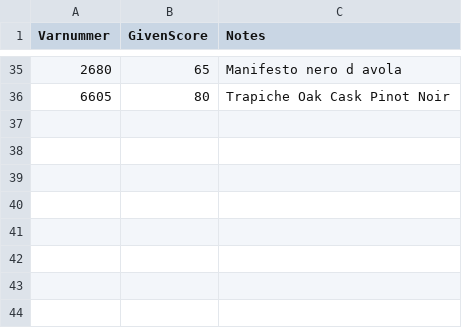
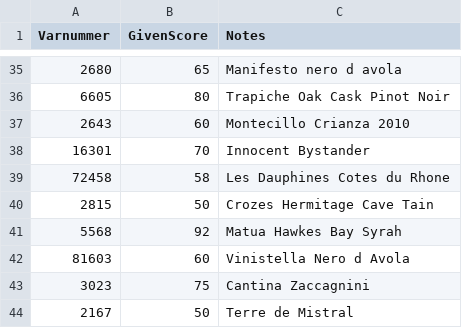
Before and after one commit to JoelAAs/Systembolaget_Wine_Classifier, a CSV file: wine_scores.csv, drawn as a sheet; only a part is shown, gaps mark what is left out; the diff names each change by its address in the sheet, - before the commit and + after, or states it on an @@ line.

Commit message:
Added 8 wine scores and 2 wine infos

```diff
--- a/wine_scores.csv
+++ b/wine_scores.csv
+row 37: 2643 | 60 | Montecillo Crianza 2010
+row 38: 16301 | 70 | Innocent Bystander
+row 39: 72458 | 58 | Les Dauphines Cotes du Rhone
+row 40: 2815 | 50 | Crozes Hermitage Cave Tain
+row 41: 5568 | 92 | Matua Hawkes Bay Syrah
+row 42: 81603 | 60 | Vinistella Nero d Avola
+row 43: 3023 | 75 | Cantina Zaccagnini
+row 44: 2167 | 50 | Terre de Mistral
```
